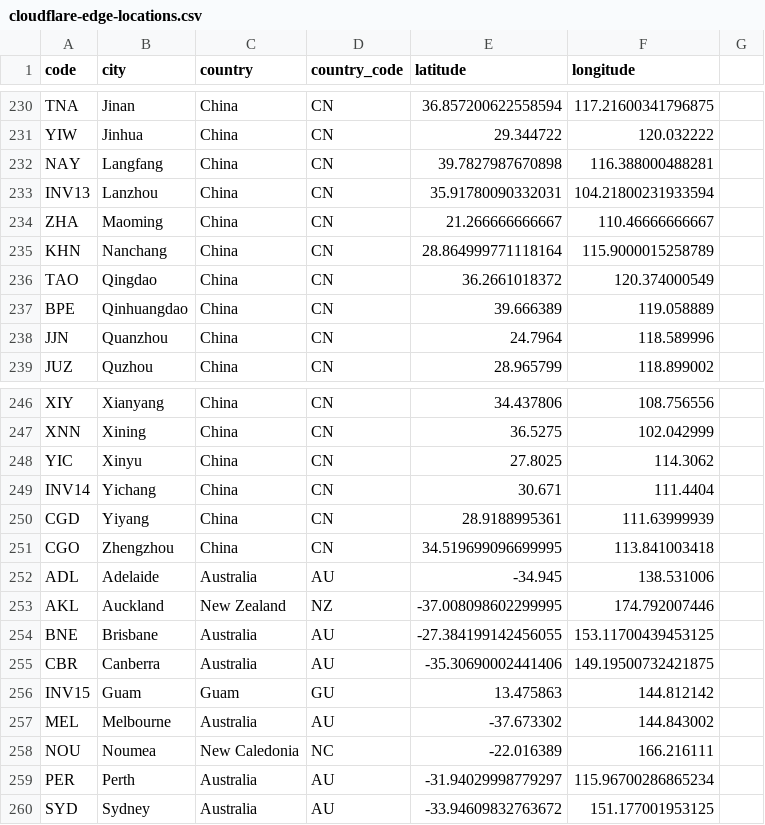
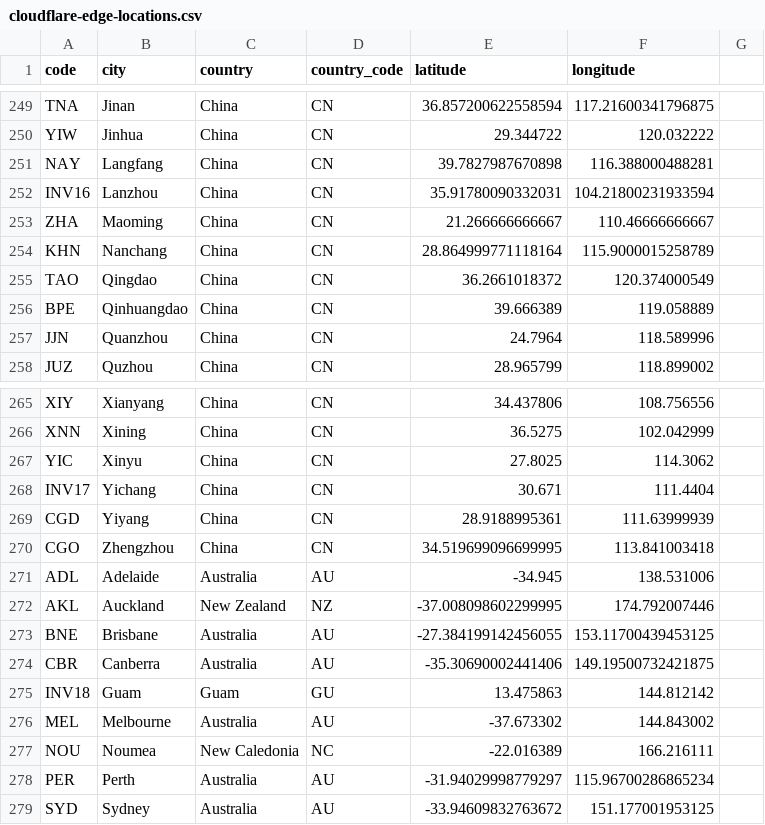
Before and after one commit to tobilg/cloudflare-edge-location, a CSV file: dist/cloudflare-edge-locations.csv, drawn as a sheet; only a part is shown, gaps mark what is left out; the diff covers the shown part only.

```diff
--- a/dist/cloudflare-edge-locations.csv
+++ b/dist/cloudflare-edge-locations.csv
@@ -232,3 +251,3 @@ YIW,Jinhua,China,CN,29.344722,120.032222
 NAY,Langfang,China,CN,39.7827987670898,116.388000488281
-INV13,Lanzhou,China,CN,35.91780090332031,104.21800231933594
+INV16,Lanzhou,China,CN,35.91780090332031,104.21800231933594
 ZHA,Maoming,China,CN,21.266666666667,110.46666666667
@@ -248,3 +267,3 @@ XNN,Xining,China,CN,36.5275,102.042999
 YIC,Xinyu,China,CN,27.8025,114.3062
-INV14,Yichang,China,CN,30.671,111.4404
+INV17,Yichang,China,CN,30.671,111.4404
 CGD,Yiyang,China,CN,28.9188995361,111.63999939
@@ -255,3 +274,3 @@ BNE,Brisbane,Australia,AU,-27.384199142456055,153.11700439453125
 CBR,Canberra,Australia,AU,-35.30690002441406,149.19500732421875
-INV15,Guam,Guam,GU,13.475863,144.812142
+INV18,Guam,Guam,GU,13.475863,144.812142
 MEL,Melbourne,Australia,AU,-37.673302,144.843002
```
Also changed, not shown: 19 added rows and 8 edited cells elsewhere in this file, 5 other files.
